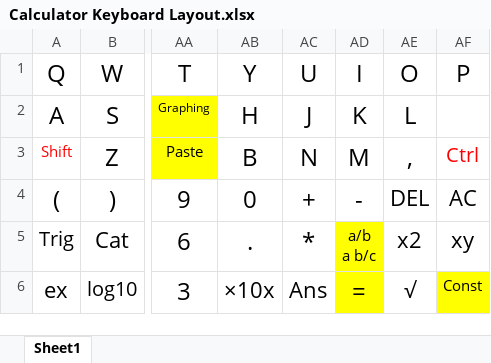
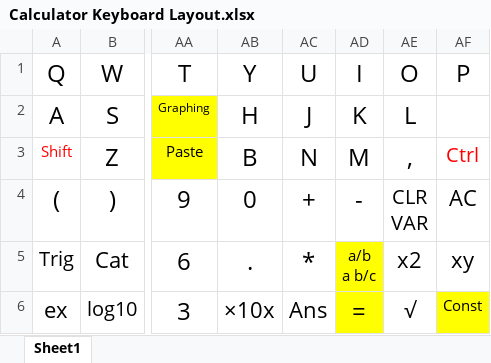
Before and after one commit to tylertian123/TCalc, an Excel workbook: Calculator Keyboard Layout.xlsx, sheet Sheet1, drawn as a sheet; only a part is shown, gaps mark what is left out; values as stored, in another font and other column widths than the file's, no borders; ↵ is a line break in a cell; the diff names each change by its address in the sheet, - before the commit and + after, or states it on an @@ line.

```diff
--- a/Calculator Keyboard Layout.xlsx (sheet Sheet1)
+++ b/Calculator Keyboard Layout.xlsx (sheet Sheet1)
-AE4: DEL
+AE4: CLR ↵ VAR
@@ AE4 text size: smaller @@
```
Also changed, not shown: 1 other file.
